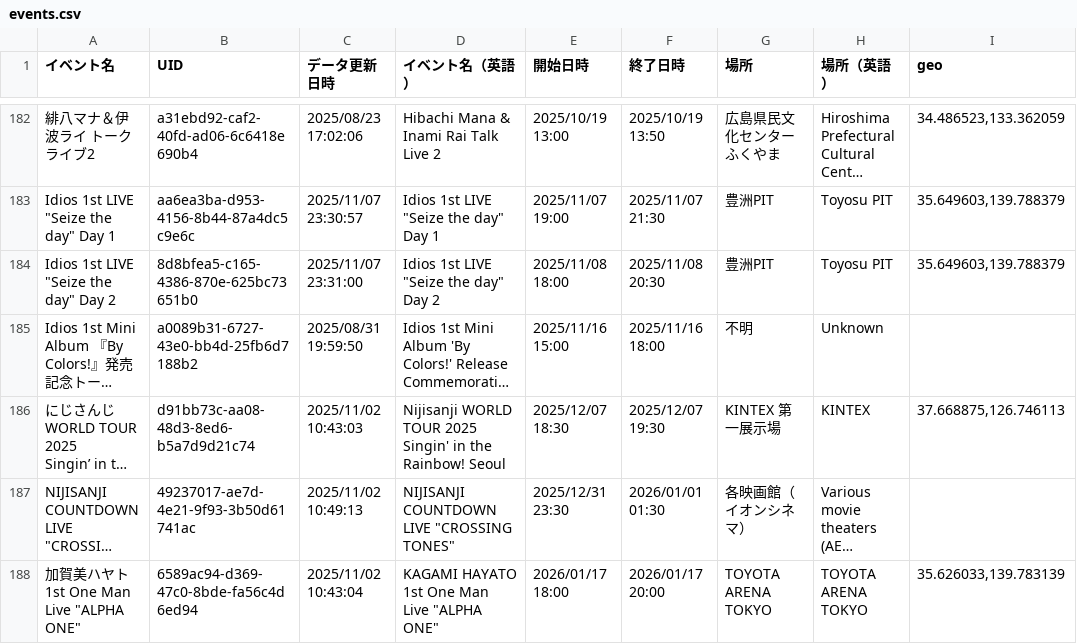
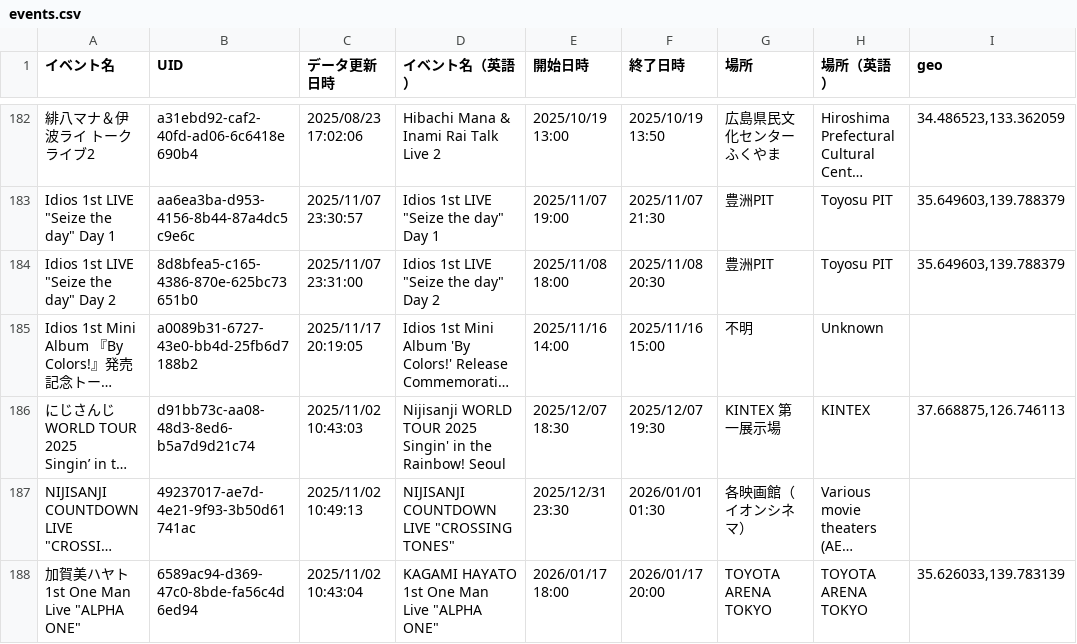
Before and after one commit to magicien/Nij.iCal, a CSV file: data/events.csv, drawn as a sheet; only a part is shown, gaps mark what is left out; long unchanged cells end in …; the diff names each change by its address in the sheet, - before the commit and + after, or states it on an @@ line.

```diff
--- a/data/events.csv
+++ b/data/events.csv
-C185 (データ更新日時): 2025/08/31 19:59:50
+C185 (データ更新日時): 2025/11/17 20:19:05
-E185 (開始日時): 2025/11/16 15:00
+E185 (開始日時): 2025/11/16 14:00
-F185 (終了日時): 2025/11/16 18:00
+F185 (終了日時): 2025/11/16 15:00
```
Also changed, not shown: data/tickets.csv, 16 other files.
